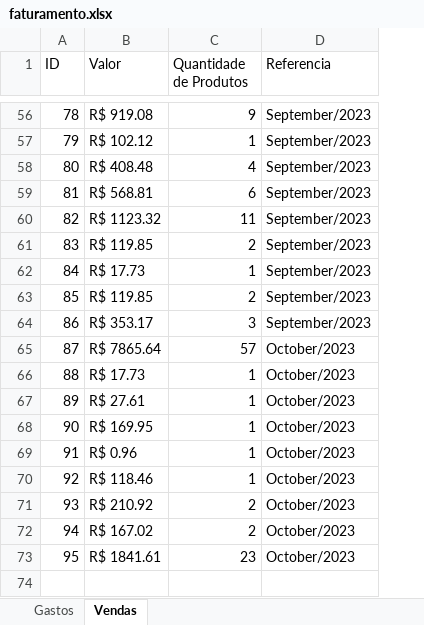
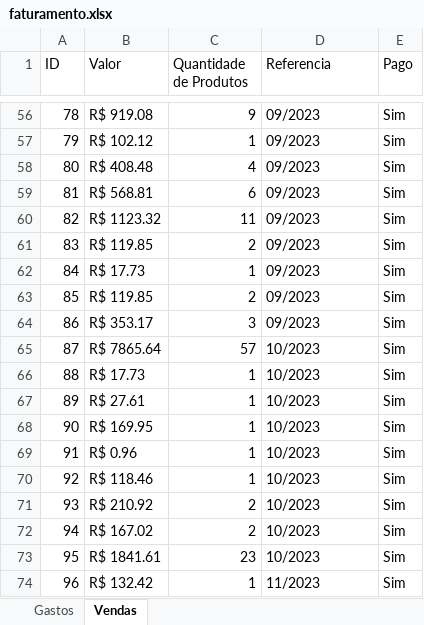
Before and after one commit to haron-moreira/bebidas_chabas, an Excel workbook: files/faturamento.xlsx, sheet Vendas, drawn as a sheet; only a part is shown, gaps mark what is left out; values as stored, in another font and other column widths than the file's, no borders; the diff covers the shown part only; the diff names each change by its address in the sheet, - before the commit and + after, or states it on an @@ line.

```diff
--- a/files/faturamento.xlsx (sheet Vendas)
+++ b/files/faturamento.xlsx (sheet Vendas)
+column E (Pago), rows 56-73: all Sim
-D56:D64 (Referencia): September/2023
+D56:D64 (Referencia): 09/2023
-D65:D73 (Referencia): October/2023
+D65:D73 (Referencia): 10/2023
+row 74: 96 | R$ 132.42 | 1 | 11/2023 | Sim
```
Also changed, not shown: 54 edited cells elsewhere in this sheet, sheet Gastos, 18 other files.
